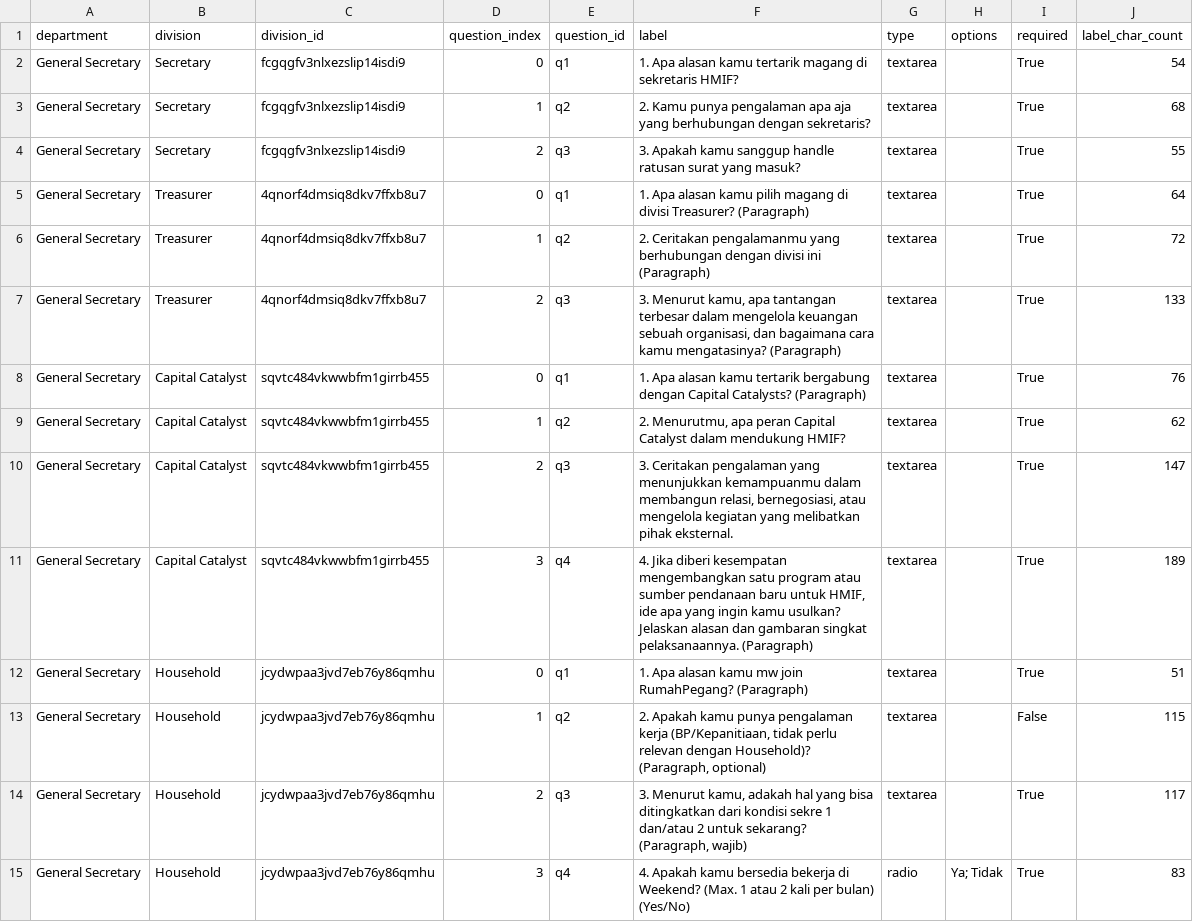
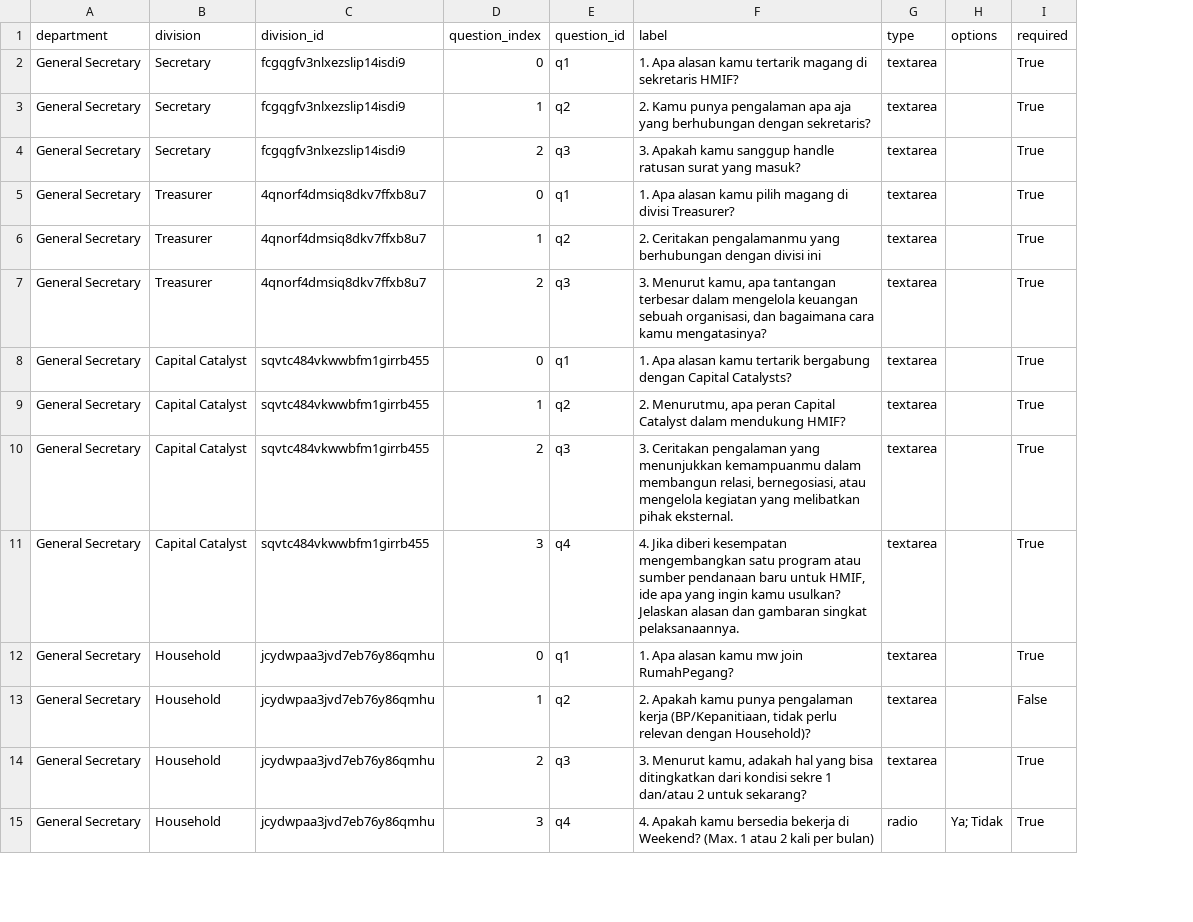
Before and after one commit to hmif-itb/hmif-app-be, a CSV file: data-exports/internship_questions.csv, drawn as a sheet; only a part is shown; removed rows and columns are numbered as before the commit, all else as after; the diff covers the shown part only; the diff names each change by its address in the sheet, - before the commit and + after, or states it on an @@ line.

```diff
--- a/data-exports/internship_questions.csv
+++ b/data-exports/internship_questions.csv
-column J (label_char_count), rows 2-15: 54 | 68 | 55 | 64 | 72 | 133 | 76 | 62 | 147 | 189 | 51 | 115 | 117 | 83
-F5 (label): …divisi Treasurer? (Paragraph)
+F5 (label): …divisi Treasurer?
-F6 (label): …divisi ini (Paragraph)
+F6 (label): …divisi ini
-F7 (label): …kamu mengatasinya? (Paragraph)
+F7 (label): …kamu mengatasinya?
-F8 (label): …Capital Catalysts? (Paragraph)
+F8 (label): …Capital Catalysts?
-F11 (label): …singkat pelaksanaannya. (Paragraph)
+F11 (label): …singkat pelaksanaannya.
-F12 (label): 1. Apa alasan kamu mw join RumahPegang? (Paragraph)
+F12 (label): 1. Apa alasan kamu mw join RumahPegang?
-F13 (label): …dengan Household)? (Paragraph, optional)
+F13 (label): …dengan Household)?
-F14 (label): …untuk sekarang? (Paragraph, wajib)
+F14 (label): …untuk sekarang?
-F15 (label): …per bulan) (Yes/No)
+F15 (label): …per bulan)
```
Also changed, not shown: 5 added rows and 94 edited cells elsewhere in this file, 1 other file.
